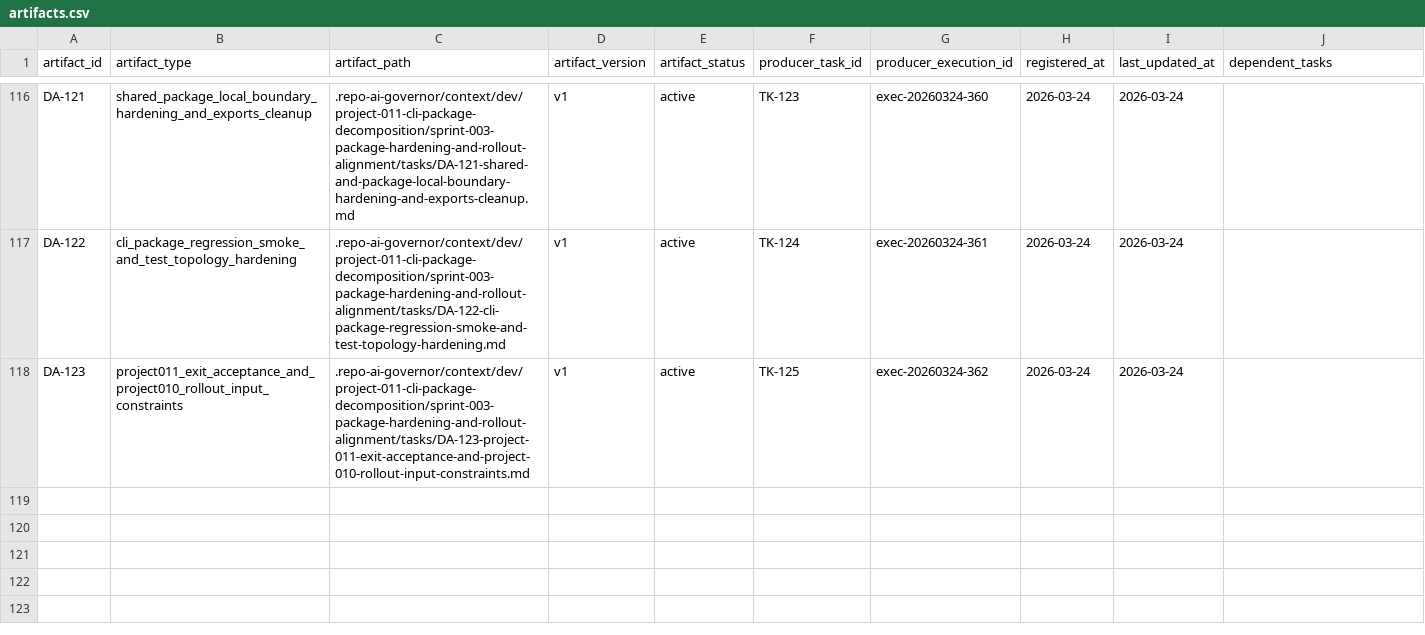
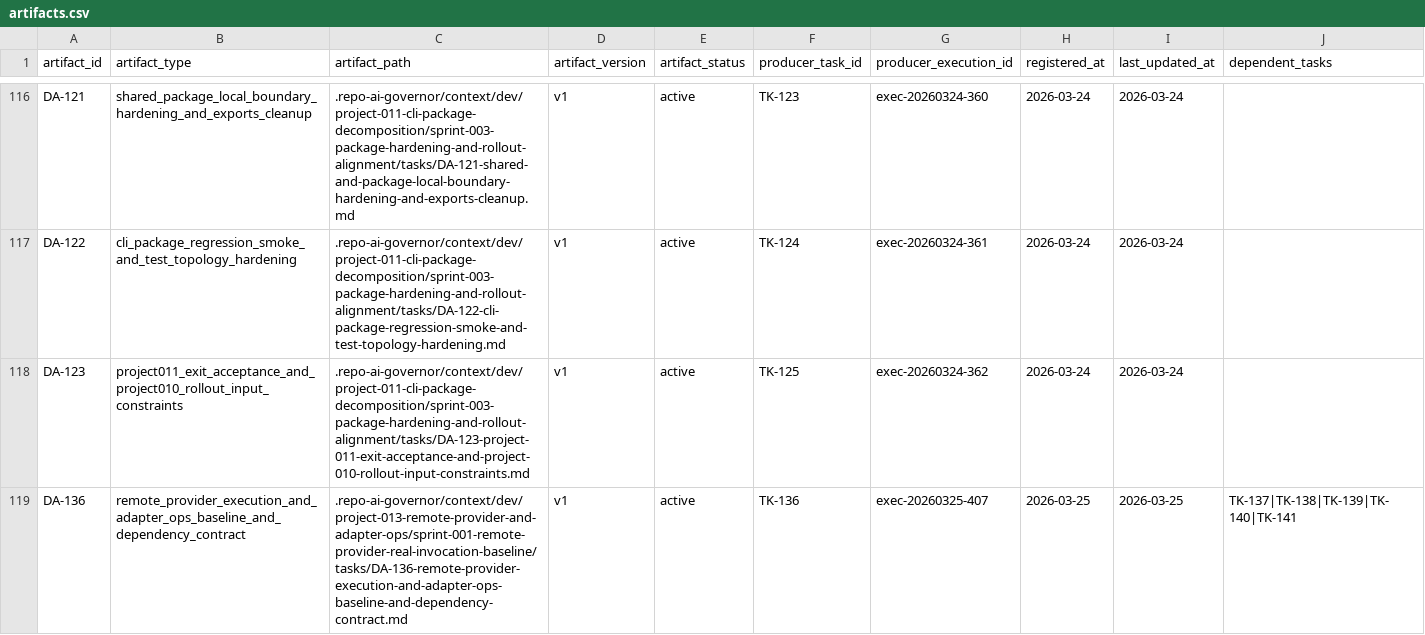
Before and after one commit to JimmyDaddy/repo-ai-governor, a CSV file: .repo-ai-governor/context/artifact-registry/artifacts.csv, drawn as a sheet; only a part is shown, gaps mark what is left out.

Commit message:
docs(stage-9): start project-013 remote provider closure

```diff
--- a/.repo-ai-governor/context/artifact-registry/artifacts.csv
+++ b/.repo-ai-governor/context/artifact-registry/artifacts.csv
@@ -118 +118,2 @@ DA-122,cli_package_regression_smoke_and_test_topology_hardening,.repo-ai-governo
 DA-123,project011_exit_acceptance_and_project010_rollout_input_constraints,.repo-ai-governor/context/dev/project-011-cli-package-decomposition/sprint-003-package-hardening-and-rollout-alignment/tasks/DA-123-project-011-exit-acceptance-and-project-010-rollout-input-constraints.md,v1,active,TK-125,exec-20260324-362,2026-03-24,2026-03-24,
+DA-136,remote_provider_execution_and_adapter_ops_baseline_and_dependency_contract,.repo-ai-governor/context/dev/project-013-remote-provider-and-adapter-ops/sprint-001-remote-provider-real-invocation-baseline/tasks/DA-136-remote-provider-execution-and-adapter-ops-baseline-and-dependency-contract.md,v1,active,TK-136,exec-20260325-407,2026-03-25,2026-03-25,TK-137|TK-138|TK-139|TK-140|TK-141
```
Also changed, not shown: 18 other files.
